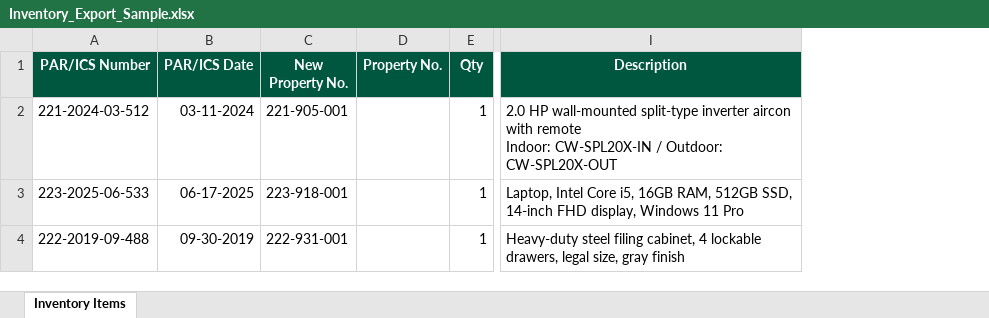
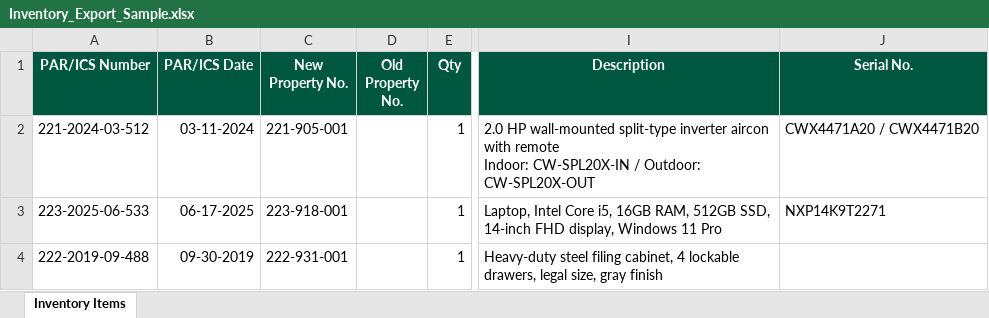
Before and after one commit to aderecho/inventory, an Excel workbook: docs/Inventory_Export_Sample.xlsx, sheet Inventory Items, drawn as a sheet; only a part is shown, gaps mark what is left out; values as stored, in another font and other column widths than the file's, no borders; removed rows and columns are numbered as before the commit, all else as after; the diff names each change by its address in the sheet, - before the commit and + after, or states it on an @@ line.

```diff
--- a/docs/Inventory_Export_Sample.xlsx (sheet Inventory Items)
+++ b/docs/Inventory_Export_Sample.xlsx (sheet Inventory Items)
-column D (Property No.), empty
+column D (Old Property No.), empty
+column J (Serial No.), rows 2-3: CWX4471A20 / CWX4471B20 | NXP14K9T2271
```
Also changed, not shown: 4 other files.
